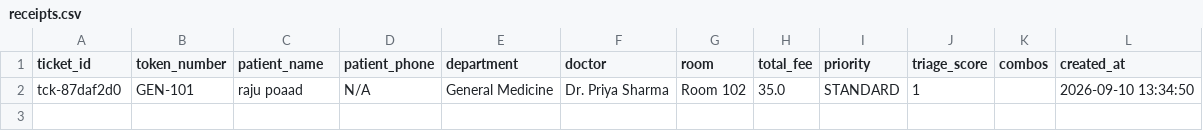
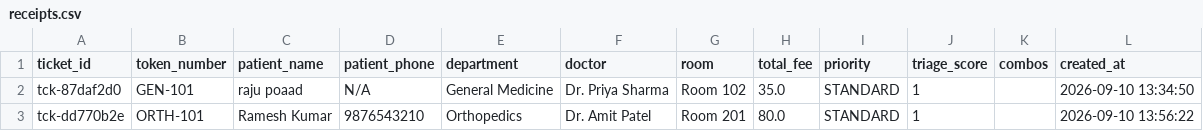
Before and after one commit to snowdencubes/MediVERSE, a CSV file: rekov/data/database/receipts.csv, drawn as a sheet.

```diff
--- a/rekov/data/database/receipts.csv
+++ b/rekov/data/database/receipts.csv
@@ -2 +2,2 @@ ticket_id,token_number,patient_name,patient_phone,department,doctor,room,total_f
 tck-87daf2d0,GEN-101,raju poaad,N/A,General Medicine,Dr. Priya Sharma,Room 102,35.0,STANDARD,1,,2026-09-10 13:34:50
+tck-dd770b2e,ORTH-101,Ramesh Kumar,9876543210,Orthopedics,Dr. Amit Patel,Room 201,80.0,STANDARD,1,,2026-09-10 13:56:22
```
Also changed, not shown: rekov/data/database/doctors.csv, 3 other files.
